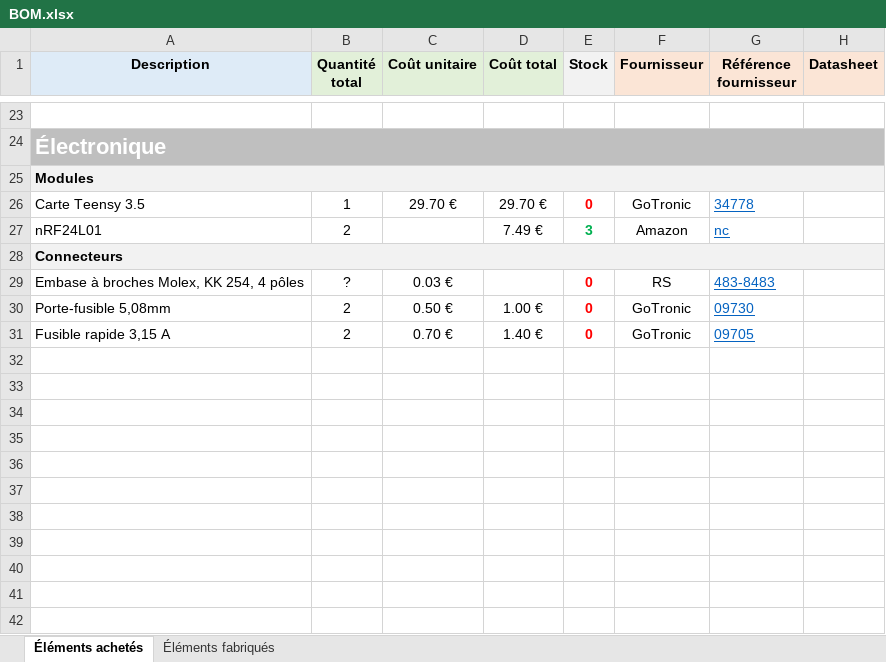
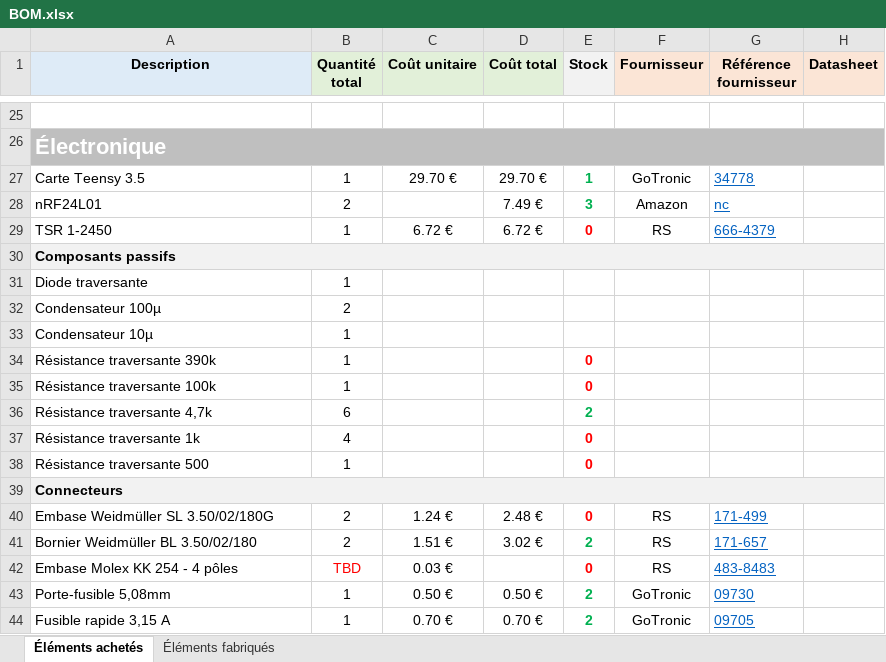
Before and after one commit to Nanaud7/my_robot, an Excel workbook: BOM.xlsx, sheet Éléments achetés, drawn as a sheet; only a part is shown, gaps mark what is left out; values as stored, in another font and other column widths than the file's, no borders; removed rows and columns are numbered as before the commit, all else as after; the diff covers the shown part only; the diff names each change by its address in the sheet, - before the commit and + after, or states it on an @@ line.

```diff
--- a/BOM.xlsx (sheet Éléments achetés)
+++ b/BOM.xlsx (sheet Éléments achetés)
-row 25: Modules
-E27 (Stock): 0
+E27 (Stock): 1
-E27 text colour: #FF0000
+E27 text colour: #00B050
+row 29: TSR 1-2450 | 1 | 6.72 € | 6.72 € | 0 | RS | 666-4379
+row 30: Composants passifs
+row 31: Diode traversante | 1
+row 32: Condensateur 100µ | 2
+row 33: Condensateur 10µ | 1
+row 34: Résistance traversante 390k | 1 |  |  | 0
+row 35: Résistance traversante 100k | 1 |  |  | 0
+row 36: Résistance traversante 4,7k | 6 |  |  | 2
+row 37: Résistance traversante 1k | 4 |  |  | 0
+row 38: Résistance traversante 500 | 1 |  |  | 0
+row 40: Embase Weidmüller SL 3.50/02/180G | 2 | 1.24 € | 2.48 € | 0 | RS | 171-499
+row 41: Bornier Weidmüller BL 3.50/02/180 | 2 | 1.51 € | 3.02 € | 2 | RS | 171-657
-A42 (Description): Embase à broches Molex, KK 254, 4 pôles
+A42 (Description): Embase Molex KK 254 - 4 pôles
-B42 (Quantité total): ?
+B42 (Quantité total): TBD
-B42 text colour: black
+B42 text colour: #FF0000
-B43:B44 (Quantité total): 2
+B43:B44 (Quantité total): 1
-D43 (Coût total): 1.00 €
+D43 (Coût total): 0.50 €
-E43:E44 (Stock): 0
+E43:E44 (Stock): 2
-E43:E44 text colour: #FF0000
+E43:E44 text colour: #00B050
-D44 (Coût total): 1.40 €
+D44 (Coût total): 0.70 €
```
Also changed, not shown: 2 added rows, 7 edited cells and cell formats elsewhere in this sheet, formulas that keep their value, 10 other files.
